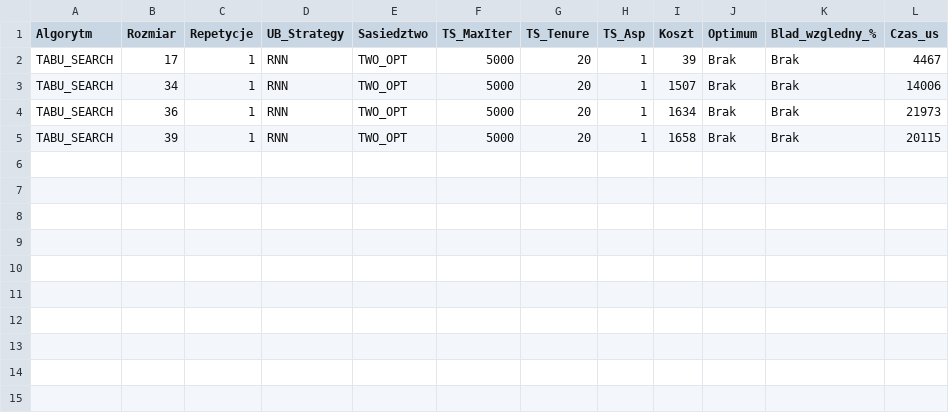
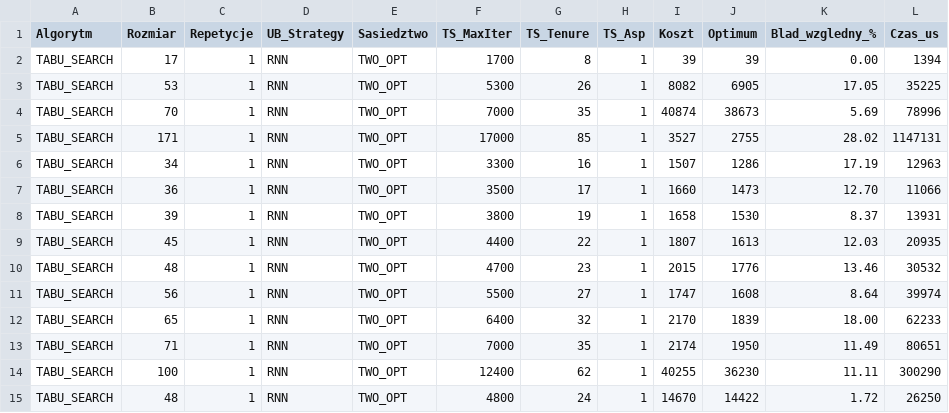
Before and after one commit to hagridTHX/PEA-project, a CSV file: results/ts_faza4_tsplib_atsp.csv, drawn as a sheet.

```diff
--- a/results/ts_faza4_tsplib_atsp.csv
+++ b/results/ts_faza4_tsplib_atsp.csv
@@ -1,5 +1,15 @@
 Algorytm;Rozmiar;Repetycje;UB_Strategy;Sasiedztwo;TS_MaxIter;TS_Tenure;TS_Asp;Koszt;Optimum;Blad_wzgledny_%;Czas_us
-TABU_SEARCH;17;1;RNN;TWO_OPT;5000;20;1;39;Brak;Brak;4467
-TABU_SEARCH;34;1;RNN;TWO_OPT;5000;20;1;1507;Brak;Brak;14006
-TABU_SEARCH;36;1;RNN;TWO_OPT;5000;20;1;1634;Brak;Brak;21973
-TABU_SEARCH;39;1;RNN;TWO_OPT;5000;20;1;1658;Brak;Brak;20115
+TABU_SEARCH;17;1;RNN;TWO_OPT;1700;8;1;39;39;0.00;1394
+TABU_SEARCH;53;1;RNN;TWO_OPT;5300;26;1;8082;6905;17.05;35225
+TABU_SEARCH;70;1;RNN;TWO_OPT;7000;35;1;40874;38673;5.69;78996
+TABU_SEARCH;171;1;RNN;TWO_OPT;17000;85;1;3527;2755;28.02;1147131
+TABU_SEARCH;34;1;RNN;TWO_OPT;3300;16;1;1507;1286;17.19;12963
+TABU_SEARCH;36;1;RNN;TWO_OPT;3500;17;1;1660;1473;12.70;11066
+TABU_SEARCH;39;1;RNN;TWO_OPT;3800;19;1;1658;1530;8.37;13931
+TABU_SEARCH;45;1;RNN;TWO_OPT;4400;22;1;1807;1613;12.03;20935
+TABU_SEARCH;48;1;RNN;TWO_OPT;4700;23;1;2015;1776;13.46;30532
+TABU_SEARCH;56;1;RNN;TWO_OPT;5500;27;1;1747;1608;8.64;39974
+TABU_SEARCH;65;1;RNN;TWO_OPT;6400;32;1;2170;1839;18.00;62233
+TABU_SEARCH;71;1;RNN;TWO_OPT;7000;35;1;2174;1950;11.49;80651
+TABU_SEARCH;100;1;RNN;TWO_OPT;12400;62;1;40255;36230;11.11;300290
+TABU_SEARCH;48;1;RNN;TWO_OPT;4800;24;1;14670;14422;1.72;26250
```
Also changed, not shown: results/ts_faza1_basic_atsp_UB_INF.csv, results/ts_faza1_basic_atsp_UB_RNN.csv, 23 other files.
